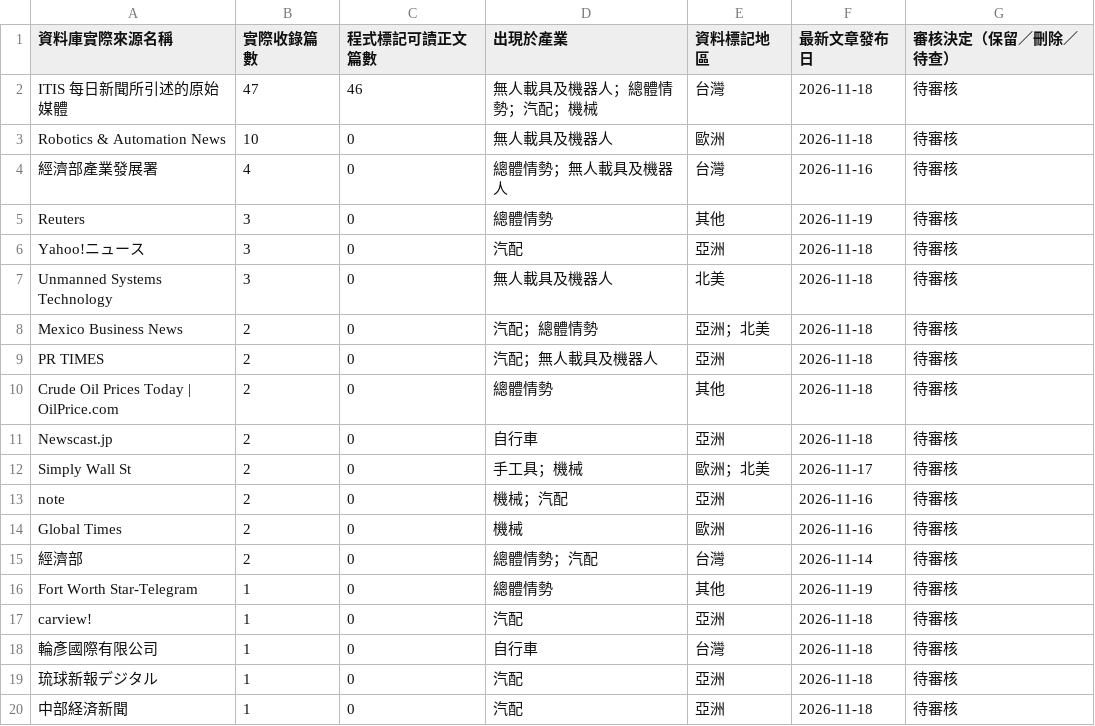
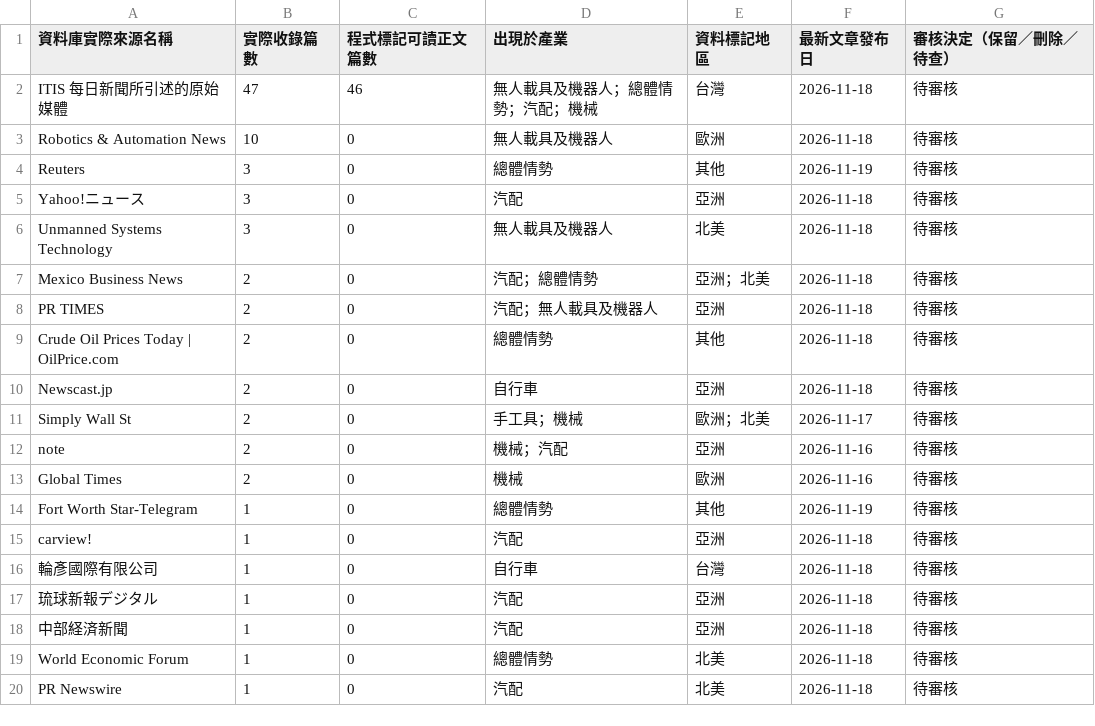
Before and after one commit to taitra-eva/central-industry, a CSV file: config/observed_media_review.csv, drawn as a sheet; only a part is shown; the shorter side is filled out with more unchanged rows; the diff names each change by its address in the sheet, - before the commit and + after, or states it on an @@ line.

Commit message:
docs: refresh actually observed publishers after official-source cleanup

```diff
--- a/config/observed_media_review.csv
+++ b/config/observed_media_review.csv
-row 4: 經濟部產業發展署 | 4 | 0 | 總體情勢；無人載具及機器人 | 台灣 | 2026-11-16 | 待審核
-row 15: 經濟部 | 2 | 0 | 總體情勢；汽配 | 台灣 | 2026-11-14 | 待審核
```
